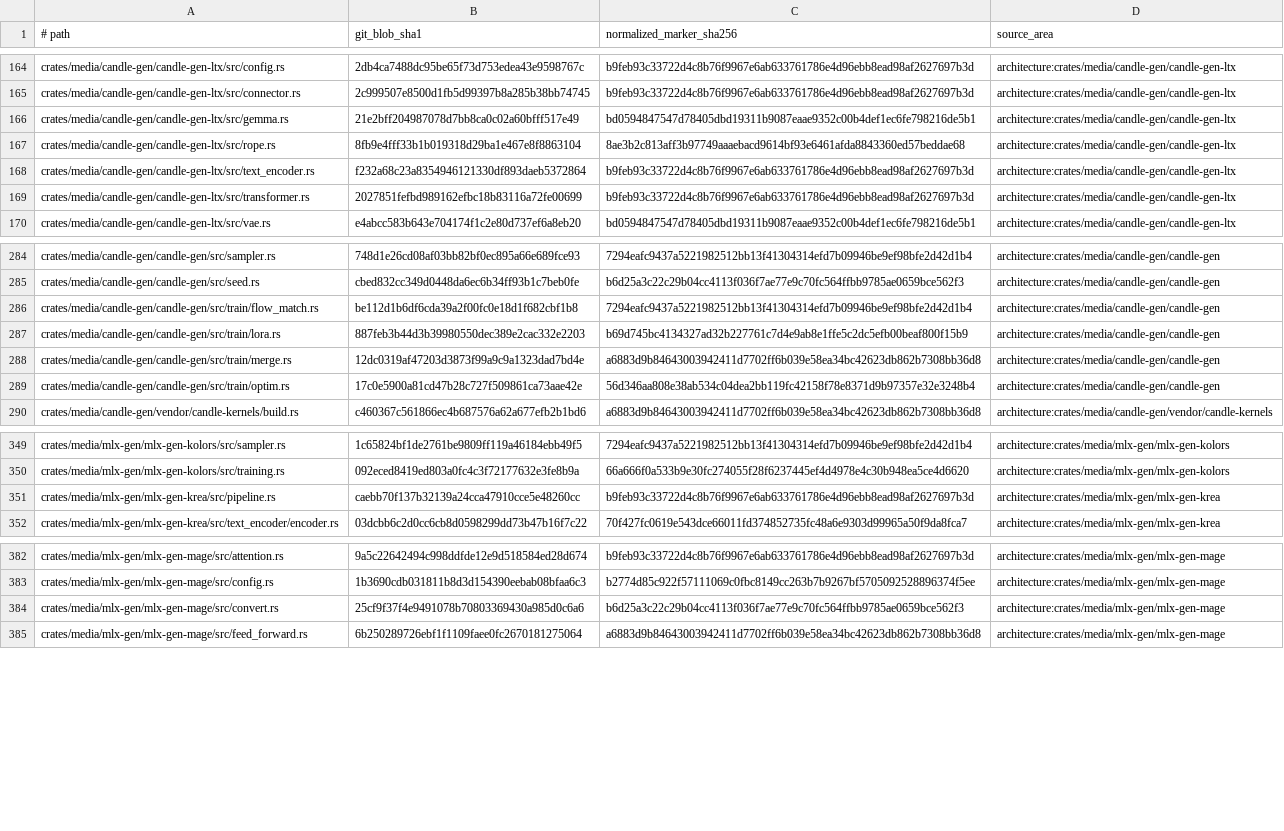
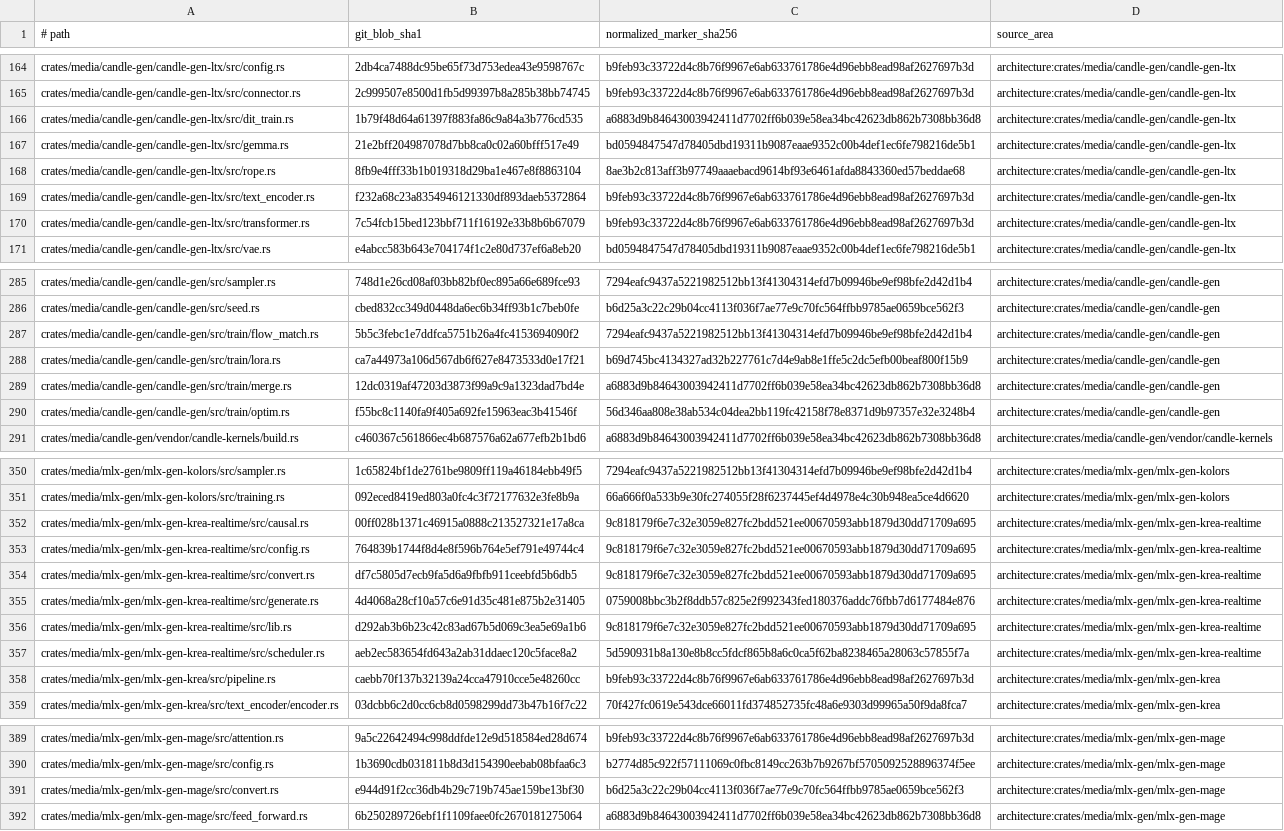
Before and after one commit to SceneWorks/SceneWorks, a TSV file: config/inference-provenance-candidates.tsv, drawn as a sheet; only a part is shown, gaps mark what is left out; addresses are those after the commit; the diff covers the shown part only; the diff names each change by its address in the sheet, - before the commit and + after, or states it on an @@ line.

```diff
--- a/config/inference-provenance-candidates.tsv
+++ b/config/inference-provenance-candidates.tsv
+row 166: crates/media/candle-gen/candle-gen-ltx/src/dit_train.rs | 1b79f48d64a61397f883fa86c9a84a3b776cd535 | a6883d9b84643003942411d7702ff6b039e58ea34bc42623db862b7308bb36d8 | architecture:crates/media/candle-gen/candle-gen-ltx
-B170 (git_blob_sha1): 2027851fefbd989162efbc18b83116a72fe00699
+B170 (git_blob_sha1): 7c54fcb15bed123bbf711f16192e33b8b6b67079
-B287 (git_blob_sha1): be112d1b6df6cda39a2f00fc0e18d1f682cbf1b8
+B287 (git_blob_sha1): 5b5c3febc1e7ddfca5751b26a4fc4153694090f2
-B288 (git_blob_sha1): 887feb3b44d3b39980550dec389e2cac332e2203
+B288 (git_blob_sha1): ca7a44973a106d567db6f627e8473533d0e17f21
-B290 (git_blob_sha1): 17c0e5900a81cd47b28c727f509861ca73aae42e
+B290 (git_blob_sha1): f55bc8c1140fa9f405a692fe15963eac3b41546f
+row 352: crates/media/mlx-gen/mlx-gen-krea-realtime/src/causal.rs | 00ff028b1371c46915a0888c213527321e17a8ca | 9c818179f6e7c32e3059e827fc2bdd521ee00670593abb1879d30dd71709a695 | architecture:crates/media/mlx-gen/mlx-gen-krea-realtime
+row 353: crates/media/mlx-gen/mlx-gen-krea-realtime/src/config.rs | 764839b1744f8d4e8f596b764e5ef791e49744c4 | 9c818179f6e7c32e3059e827fc2bdd521ee00670593abb1879d30dd71709a695 | architecture:crates/media/mlx-gen/mlx-gen-krea-realtime
+row 354: crates/media/mlx-gen/mlx-gen-krea-realtime/src/convert.rs | df7c5805d7ecb9fa5d6a9fbfb911ceebfd5b6db5 | 9c818179f6e7c32e3059e827fc2bdd521ee00670593abb1879d30dd71709a695 | architecture:crates/media/mlx-gen/mlx-gen-krea-realtime
+row 355: crates/media/mlx-gen/mlx-gen-krea-realtime/src/generate.rs | 4d4068a28cf10a57c6e91d35c481e875b2e31405 | 0759008bbc3b2f8ddb57c825e2f992343fed180376addc76fbb7d6177484e876 | architecture:crates/media/mlx-gen/mlx-gen-krea-realtime
+row 356: crates/media/mlx-gen/mlx-gen-krea-realtime/src/lib.rs | d292ab3b6b23c42c83ad67b5d069c3ea5e69a1b6 | 9c818179f6e7c32e3059e827fc2bdd521ee00670593abb1879d30dd71709a695 | architecture:crates/media/mlx-gen/mlx-gen-krea-realtime
+row 357: crates/media/mlx-gen/mlx-gen-krea-realtime/src/scheduler.rs | aeb2ec583654fd643a2ab31ddaec120c5face8a2 | 5d590931b8a130e8b8cc5fdcf865b8a6c0ca5f62ba8238465a28063c57855f7a | architecture:crates/media/mlx-gen/mlx-gen-krea-realtime
-B391 (git_blob_sha1): 25cf9f37f4e9491078b70803369430a985d0c6a6
+B391 (git_blob_sha1): e944d91f2cc36db4b29c719b745ae159be13bf30
```
Also changed, not shown: 4 edited cells elsewhere in this file, 5 other files.
